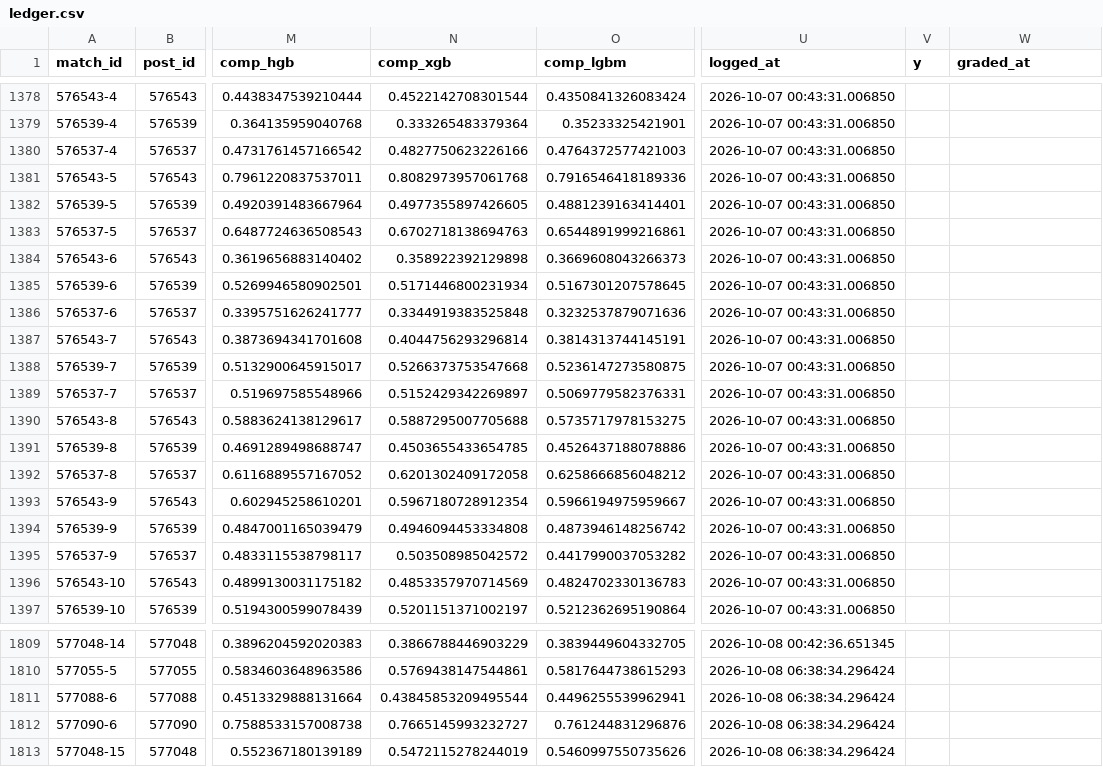
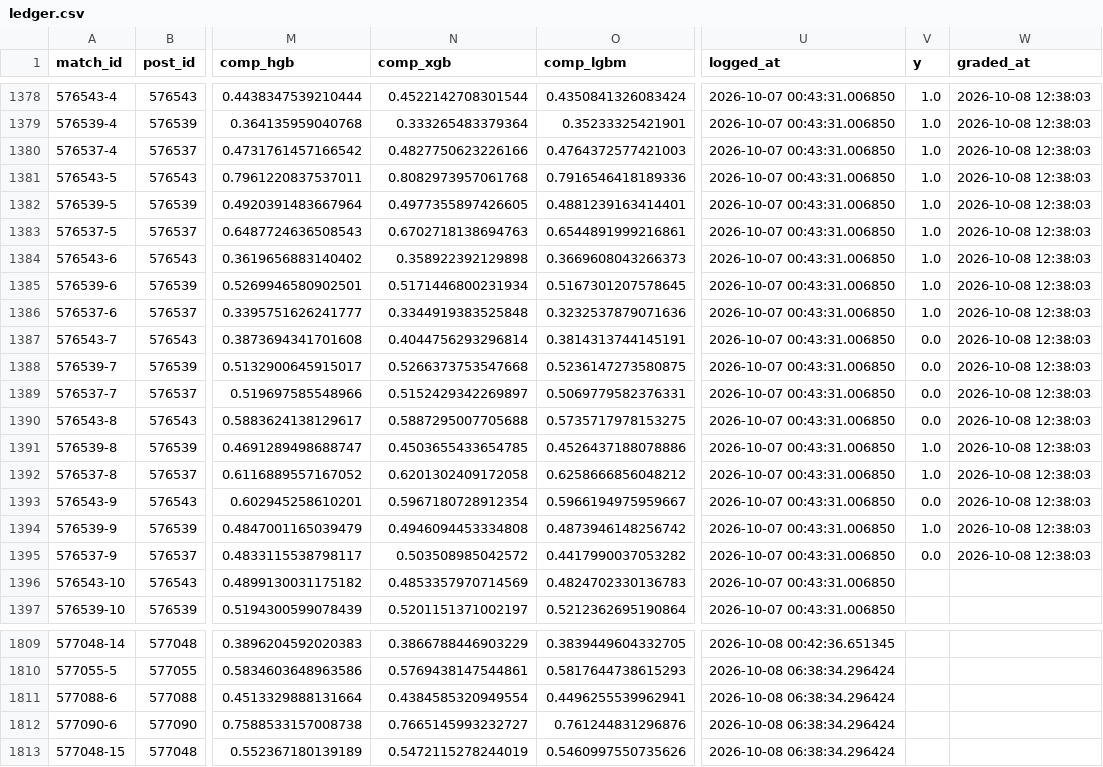
Before and after one commit to jaysantmyer-spec/symmetrical-octo-spork, a CSV file: data/ledger.csv, drawn as a sheet; only a part is shown, gaps mark what is left out; the diff covers the shown part only; the diff names each change by its address in the sheet, - before the commit and + after, or states it on an @@ line.

```diff
--- a/data/ledger.csv
+++ b/data/ledger.csv
-V1378:V1386 (y): (empty)
+V1378:V1386 (y): 1.0
-W1378:W1395 (graded_at): (empty)
+W1378:W1395 (graded_at): 2026-10-08 12:38:03
-V1387:V1390 (y): (empty)
+V1387:V1390 (y): 0.0
-V1391:V1392 (y): (empty)
+V1391:V1392 (y): 1.0
-V1393 (y): (empty)
+V1393 (y): 0.0
-V1394 (y): (empty)
+V1394 (y): 1.0
-V1395 (y): (empty)
+V1395 (y): 0.0
-N1811 (comp_xgb): 0.43845853209495544
+N1811 (comp_xgb): 0.4384585320949554
```
Also changed, not shown: 153 edited cells elsewhere in this file, data/players.csv, 4 other files.
